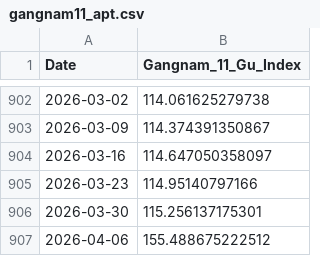
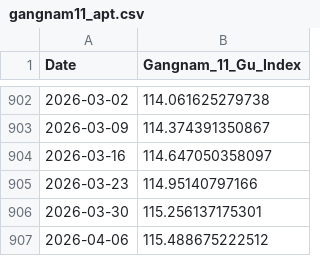
Before and after one commit to 4onlyone/HanmariApp, a CSV file: gangnam11_apt.csv, drawn as a sheet; only a part is shown, gaps mark what is left out.

Commit message:
Fix price for 2026-04-06 in gangnam11_apt.csv

```diff
--- a/gangnam11_apt.csv
+++ b/gangnam11_apt.csv
@@ -906,2 +906,2 @@ Date,Gangnam_11_Gu_Index
 2026-03-30,115.256137175301
-2026-04-06,155.488675222512
+2026-04-06,115.488675222512
```
